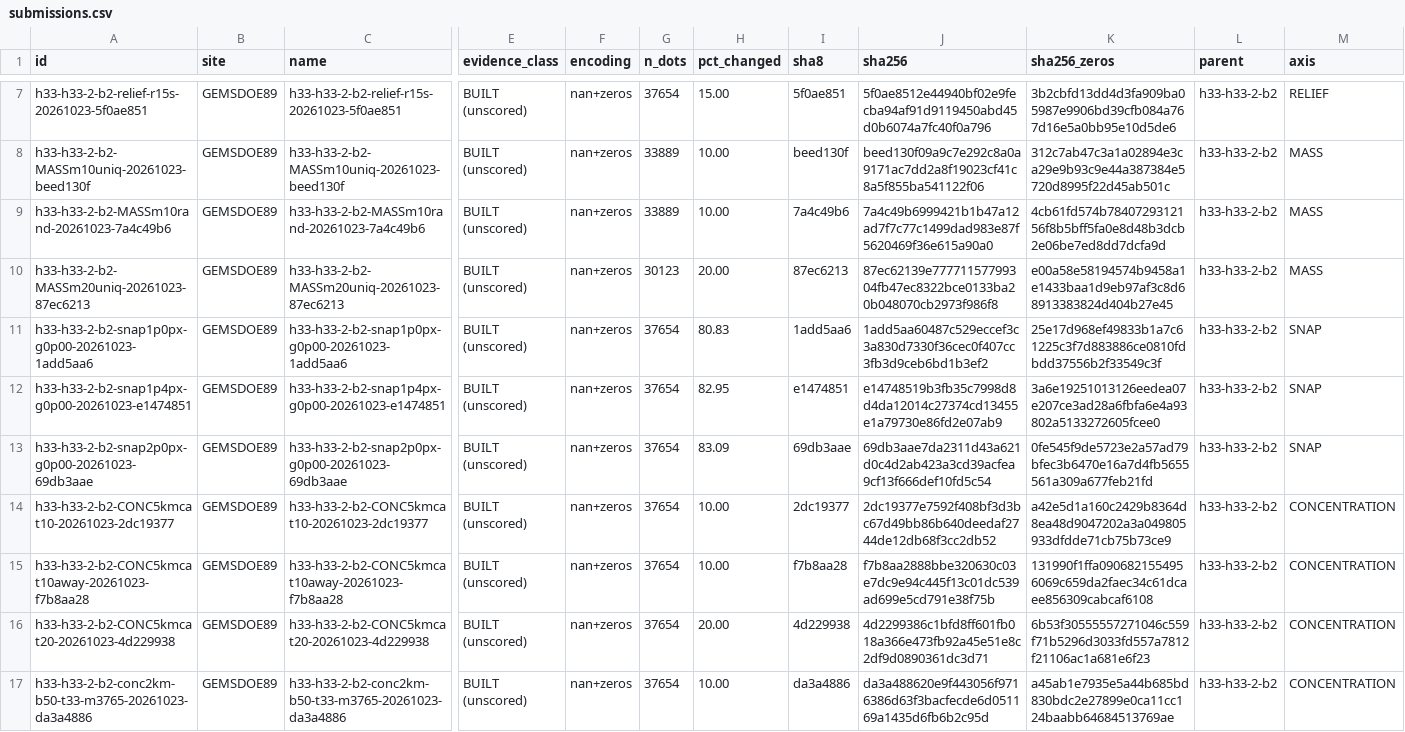
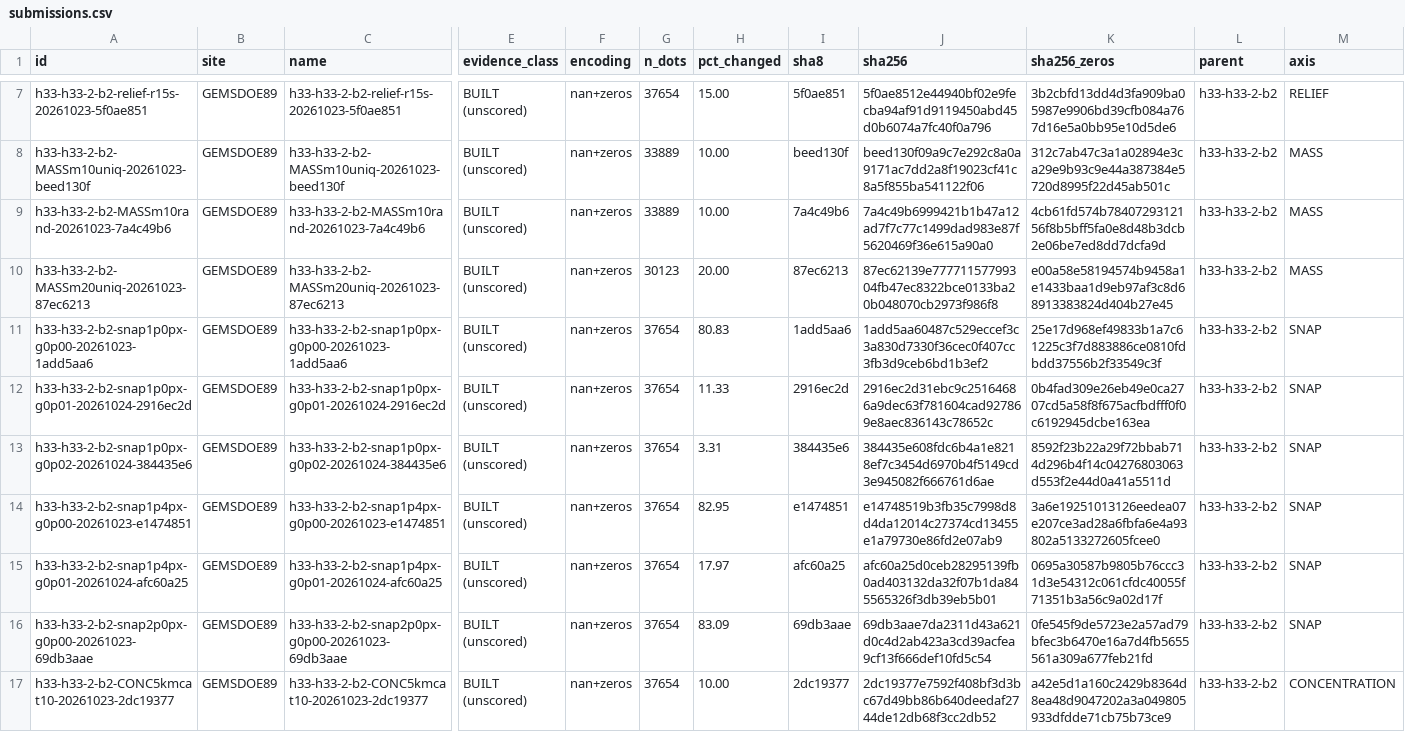
Before and after one commit to buffedlizard55-lab/GEMSDOE89, a CSV file: ledger/submissions.csv, drawn as a sheet; only a part is shown, gaps mark what is left out; the shorter side is filled out with more unchanged rows; rows hold the shown columns only; the diff names each change by its address in the sheet, - before the commit and + after, or states it on an @@ line.

Commit message:
Build and validate gated SNAP variants
Co-authored-by: arena-agent <297053741+arena-agent@users.noreply.github.com>

```diff
--- a/ledger/submissions.csv
+++ b/ledger/submissions.csv
+row 12: h33-h33-2-b2-snap1p0px-g0p01-20261024-2916ec2d | GEMSDOE89 | h33-h33-2-b2-snap1p0px-g0p01-20261024-2916ec2d | BUILT (unscored) | nan+zeros | 37654 | 11.33 | 2916ec2d | 2916ec2d31ebc9c25164686a9dec63f781604cad927869e8aec836143c78652c | 0b4fad309e26eb49e0ca2707cd5a58f8f675acfbdfff0f0c6192945dcbe163ea | h33-h33-2-b2 | SNAP
+row 13: h33-h33-2-b2-snap1p0px-g0p02-20261024-384435e6 | GEMSDOE89 | h33-h33-2-b2-snap1p0px-g0p02-20261024-384435e6 | BUILT (unscored) | nan+zeros | 37654 | 3.31 | 384435e6 | 384435e608fdc6b4a1e8218ef7c3454d6970b4f5149cd3e945082f666761d6ae | 8592f23b22a29f72bbab714d296b4f14c04276803063d553f2e44d0a41a5511d | h33-h33-2-b2 | SNAP
+row 15: h33-h33-2-b2-snap1p4px-g0p01-20261024-afc60a25 | GEMSDOE89 | h33-h33-2-b2-snap1p4px-g0p01-20261024-afc60a25 | BUILT (unscored) | nan+zeros | 37654 | 17.97 | afc60a25 | afc60a25d0ceb28295139fb0ad403132da32f07b1da845565326f3db39eb5b01 | 0695a30587b9805b76ccc31d3e54312c061cfdc40055f71351b3a56c9a02d17f | h33-h33-2-b2 | SNAP
```
Also changed, not shown: 18 other files.
